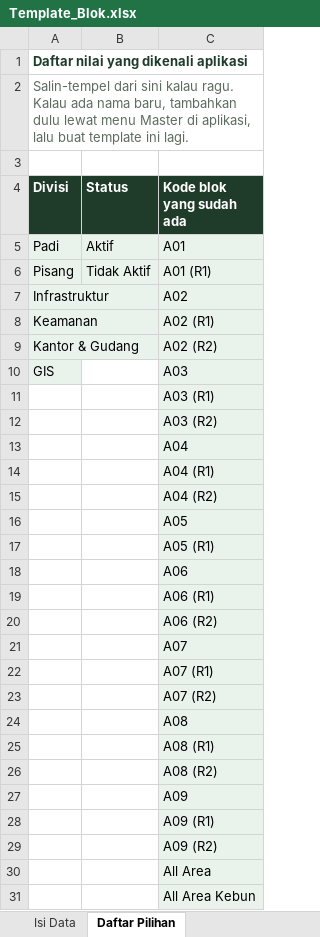
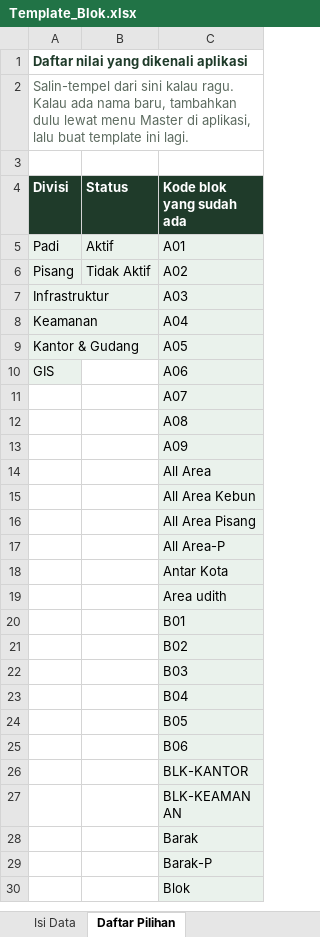
Before and after one commit to vigufarm-web/payrol, an Excel workbook: templates/Template_Blok.xlsx, sheet Daftar Pilihan, drawn as a sheet; only a part is shown; the shorter side is filled out with more unchanged rows; values as stored, in another font and other column widths than the file's, no borders; removed rows and columns are numbered as before the commit, all else as after; the diff covers the shown part only; the diff names each change by its address in the sheet, - before the commit and + after, or states it on an @@ line.

```diff
--- a/templates/Template_Blok.xlsx (sheet Daftar Pilihan)
+++ b/templates/Template_Blok.xlsx (sheet Daftar Pilihan)
-row 6: Pisang | Tidak Aktif | A01 (R1)
-A6 (Divisi): Infrastruktur
+A6 (Divisi): Pisang
-B6 (Status): (empty)
+B6 (Status): Tidak Aktif
-B6 fill: none
+B6 fill: #EAF2EC
-row 8: Keamanan |  | A02 (R1)
-row 9: Kantor & Gudang |  | A02 (R2)
-A7 (Divisi): GIS
+A7 (Divisi): Infrastruktur
-row 11:  |  | A03 (R1)
-row 12:  |  | A03 (R2)
-A8 (Divisi): (empty)
+A8 (Divisi): Keamanan
-A8 fill: none
+A8 fill: #EAF2EC
-row 14:  |  | A04 (R1)
-row 15:  |  | A04 (R2)
-A9 (Divisi): (empty)
+A9 (Divisi): Kantor & Gudang
-A9 fill: none
+A9 fill: #EAF2EC
-row 17:  |  | A05 (R1)
-A10 (Divisi): (empty)
+A10 (Divisi): GIS
-A10 fill: none
+A10 fill: #EAF2EC
-row 19:  |  | A06 (R1)
-row 20:  |  | A06 (R2)
-row 22:  |  | A07 (R1)
-row 23:  |  | A07 (R2)
-row 25:  |  | A08 (R1)
-row 26:  |  | A08 (R2)
-row 28:  |  | A09 (R1)
-row 29:  |  | A09 (R2)
```
Also changed, not shown: 10 removed rows elsewhere in this sheet, sheet Isi Data.
